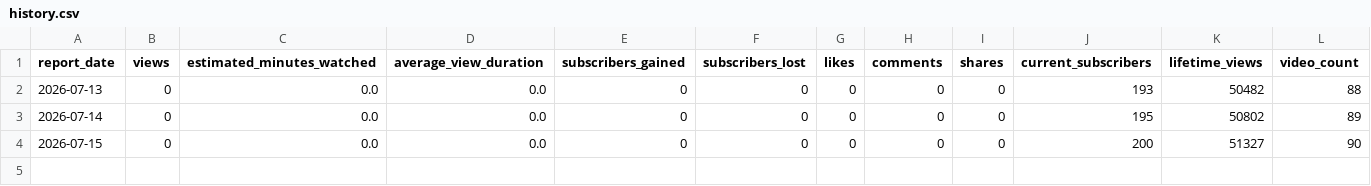
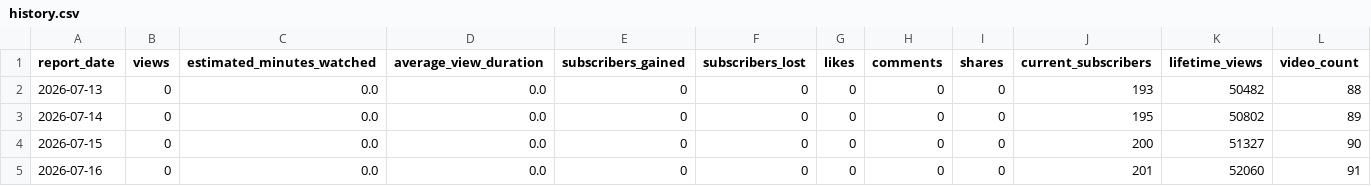
Before and after one commit to g124578f-cmyk/youtube-ai-manager, a CSV file: data/history.csv, drawn as a sheet.

```diff
--- a/data/history.csv
+++ b/data/history.csv
@@ -4 +4,2 @@
 2026-07-15,0,0.0,0.0,0,0,0,0,0,200,51327,90
+2026-07-16,0,0.0,0.0,0,0,0,0,0,201,52060,91
```
Also changed, not shown: 1 other file.
